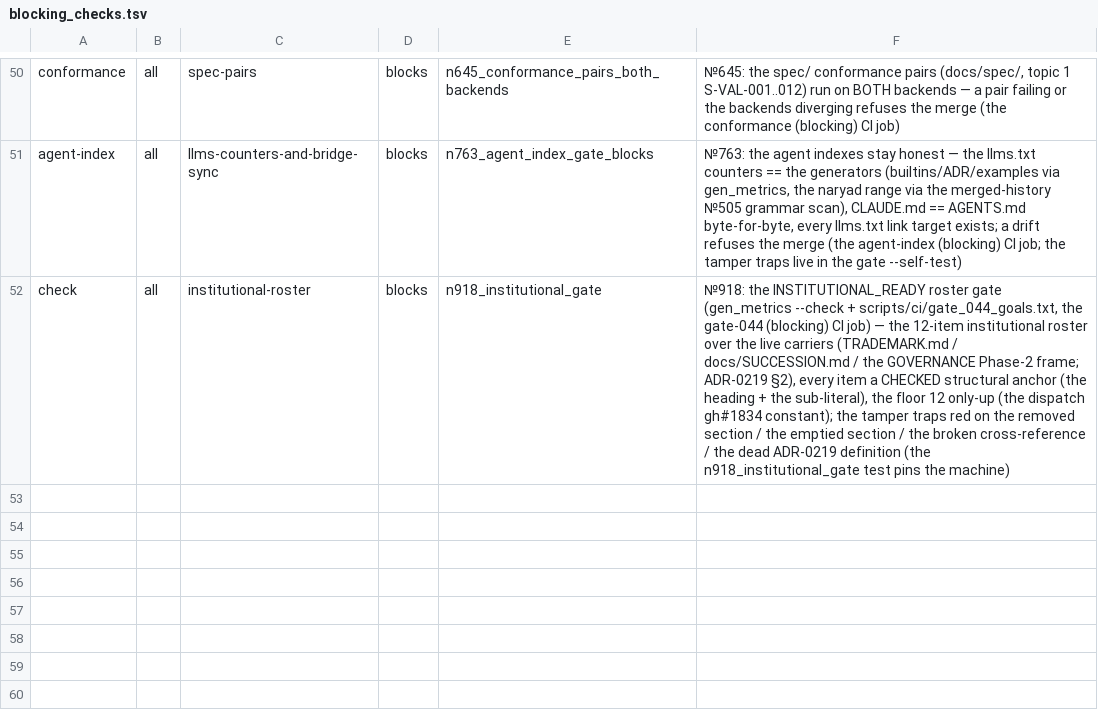
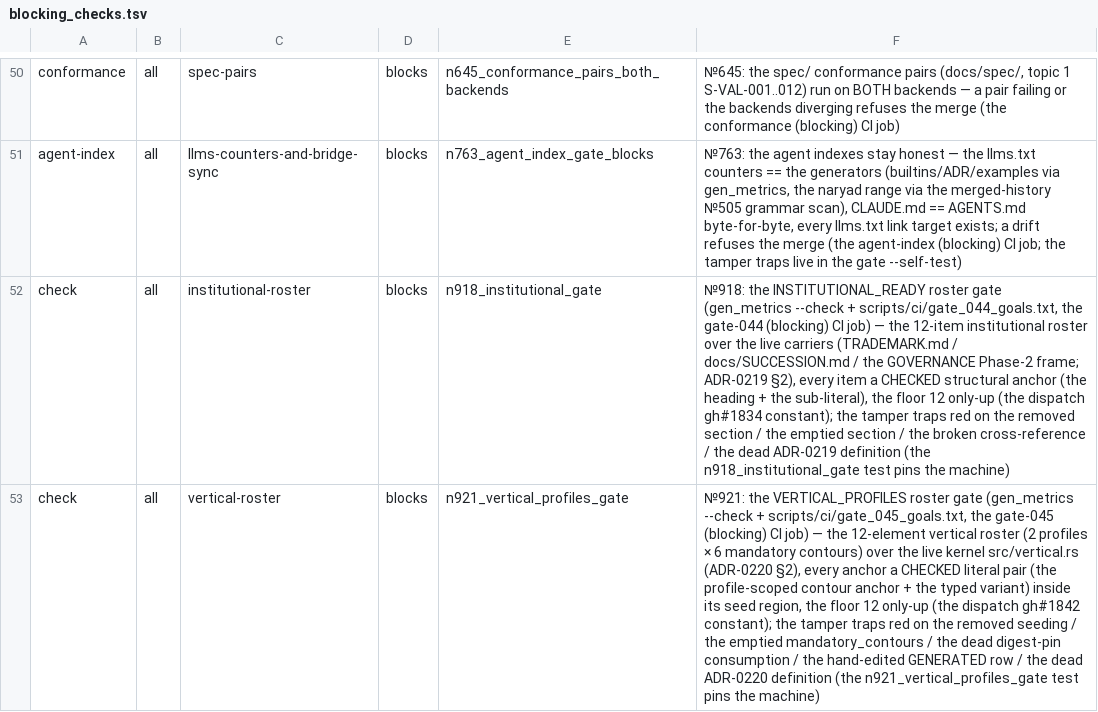
Before and after one commit to ShkodnikAI/Metalogos-, a TSV file: scripts/ci/blocking_checks.tsv, drawn as a sheet; only a part is shown, gaps mark what is left out; the diff names each change by its address in the sheet, - before the commit and + after, or states it on an @@ line.

Commit message:
Naryad №921 (issue #1840, wave 84 — W-L2, P1, [core][registry][testing][ci]): the vertical-profiles kernel in code — VerticalProfile + vertical_verdict (fail-closed, no default attach) + the VERTICAL_PROFILES machine fact + gate_045 (#1844)
* Naryad №921 (issue #1840, wave 84 — W-L2, P1, [core][registry][testing][ci]): the vertical-profiles kernel in code — VerticalProfile + vertical_verdict (fail-closed, no default attach) + the VERTICAL_PROFILES machine fact + gate_045

* Naryad №921: the read_manifest_optional Option-shape fix in cmd_verify + the fmt-safe kernel forms (the anchors loop, the full-six contains check) + the e2e allow reason

* Naryad №921: the compile fixes — the String array via std::array::from_fn, the canonical-anchor refs via the borrowed Vec (the E0277/E0308 CI verdicts)

* Naryad №921: the fmt/clippy verdicts — the seed expect allows (the seed_matrix form), the doc blank line, the mod order (reorder_modules), the rustfmt-normalized forms

* Naryad №921: the fmt reorder of the vertical mod to the alphabetical position + the &Path param forms in the e2e (the clippy ptr_arg verdict)

* Naryad №921: the vertical mod into its own group after the vm/voice run (the rustfmt reorder_modules verdict — comments do not break the sort group)

* Naryad №921: the №868 compliance-package re-attestation ride (the №863 form — the map follows the fact; the gate_028/029/030 cells 34→35 re-pinned, the compiler replication proven byte-for-byte on all 45 rows + the header)

* Naryad №921: the environment ride — the bounded transport retry in the №12 httpbin tests (the third-party endpoint rate-limits the runner IPs; the semantic assertions unchanged, the persistent outage stays red)

* Naryad №921: the rustfmt-normalized retry call form (the fmt verdict)

* Naryad №921: the systemic environment ride — the №12 httpbin tests made hermetic (the local 127.0.0.1 POST listener; the third-party endpoint rate-limits the runner IPs and flaked the blocking lane)

* Naryad №921: the unused mod-level Value import removed (the inner per-test uses are the live ones — the clippy verdict)

* Naryad №921: the SSRF-guard opt-out for the hermetic loopback endpoint (the guard's own documented METALOGOS_HTTP_ALLOW_PRIVATE form; process-scoped — one test file, one process)

---------

Co-authored-by: Z User <z@container>

```diff
--- a/scripts/ci/blocking_checks.tsv
+++ b/scripts/ci/blocking_checks.tsv
+row 53: check | all | vertical-roster | blocks | n921_vertical_profiles_gate | №921: the VERTICAL_PROFILES roster gate (gen_metrics --check + scripts/ci/gate_045_goals.txt, the gate-045 (blocking) CI job) — the 12-element vertical roster (2 profiles × 6 mandatory contours) over the live kernel src/vertical.rs (ADR-0220 §2), every anchor a CHECKED literal pair (the profile-scoped contour anchor + the typed variant) inside its seed region, the floor 12 only-up (the dispatch gh#1842 constant); the tamper traps red on the removed seeding / the emptied mandatory_contours / the dead digest-pin consumption / the hand-edited GENERATED row / the dead ADR-0220 definition (the n921_vertical_profiles_gate test pins the machine)
```
Also changed, not shown: 18 other files.
